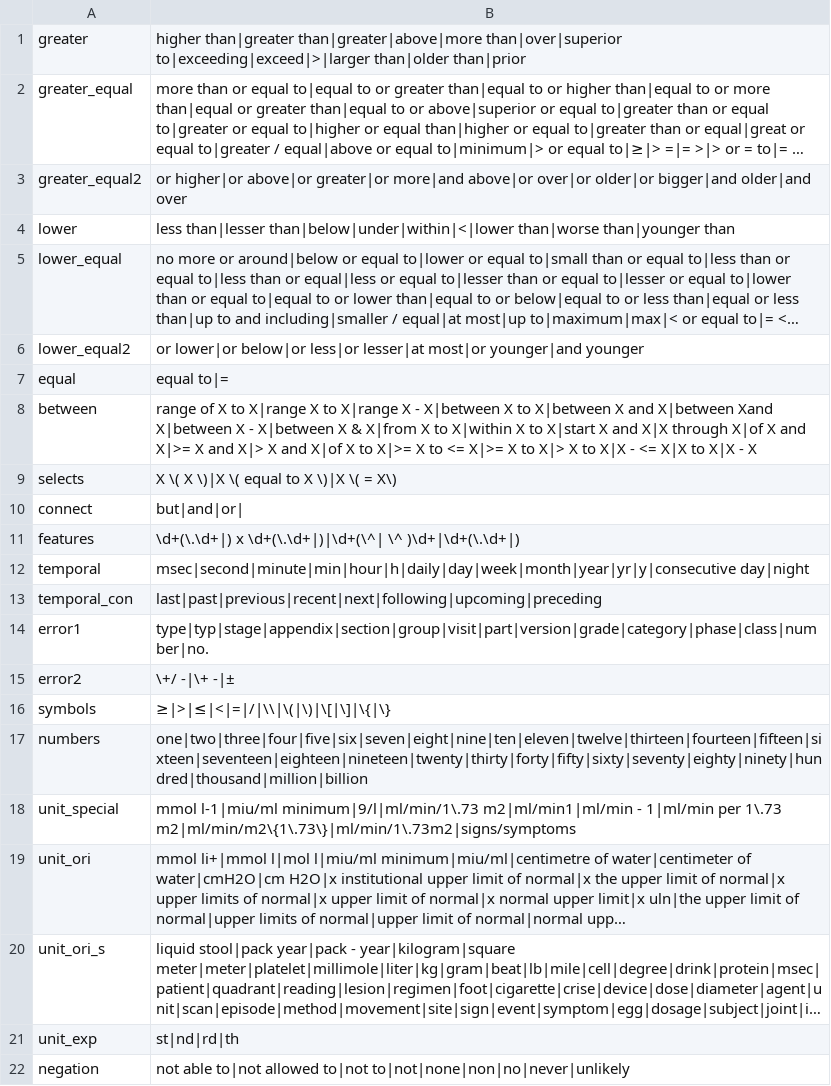
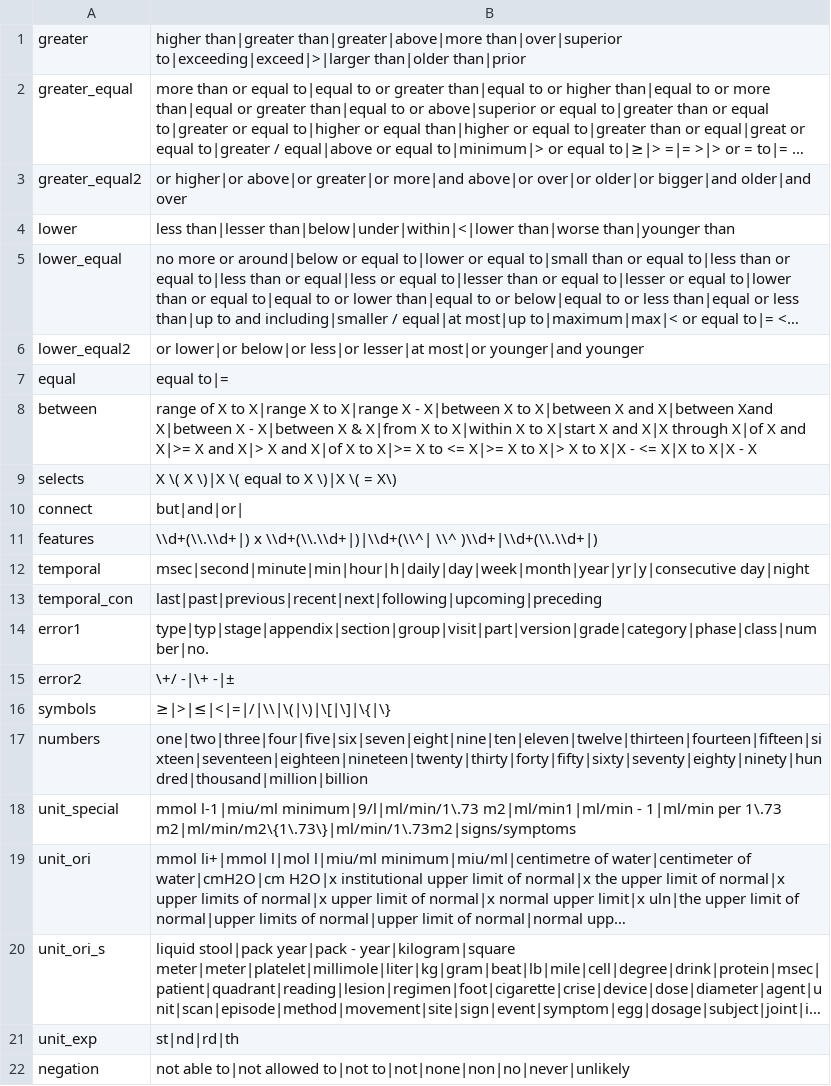
Before and after one commit to JanMuskanweja/Pre_Annotator_Valx, a CSV file: data/numeric_features.csv, drawn as a sheet; long unchanged cells end in ….

```diff
--- a/data/numeric_features.csv
+++ b/data/numeric_features.csv
@@ -10,3 +10,3 @@
 "connect","but|and|or|"
-"features","\d+(\.\d+|) x \d+(\.\d+|)|\d+(\^| \^ )\d+|\d+(\.\d+|)"
+"features","\\d+(\\.\\d+|) x \\d+(\\.\\d+|)|\\d+(\\^| \\^ )\\d+|\\d+(\\.\\d+|)"
 "temporal","msec|second|minute|min|hour|h|daily|day|week|month|year|yr|y|consecutive day|night"
```
Also changed, not shown: 10 other files.
